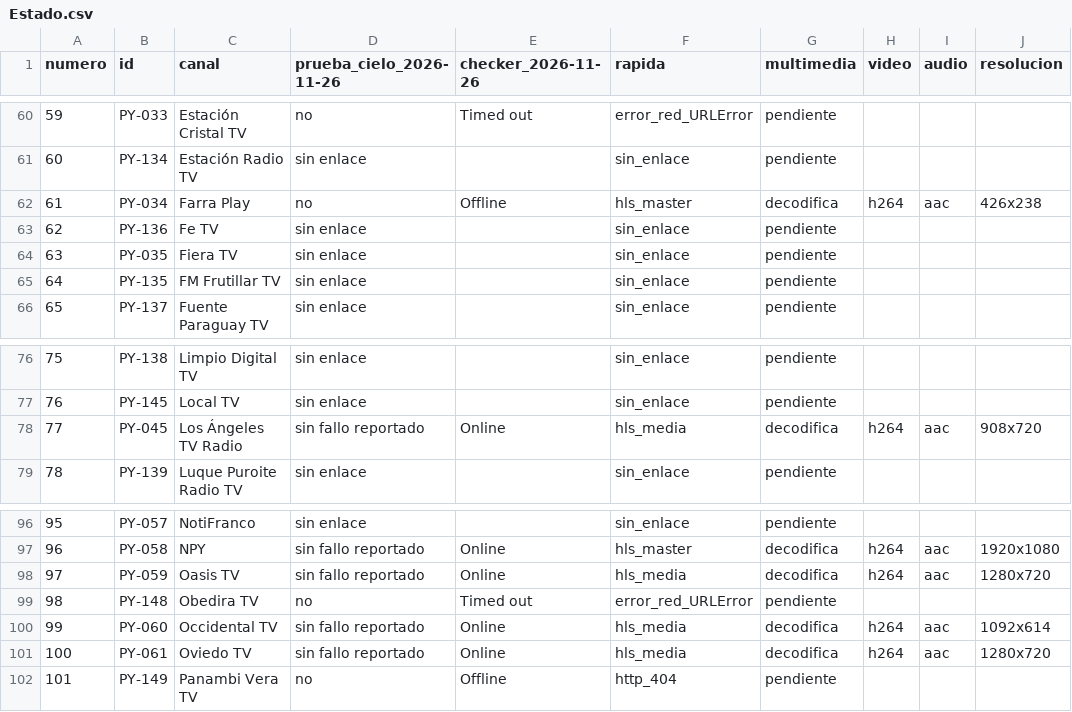
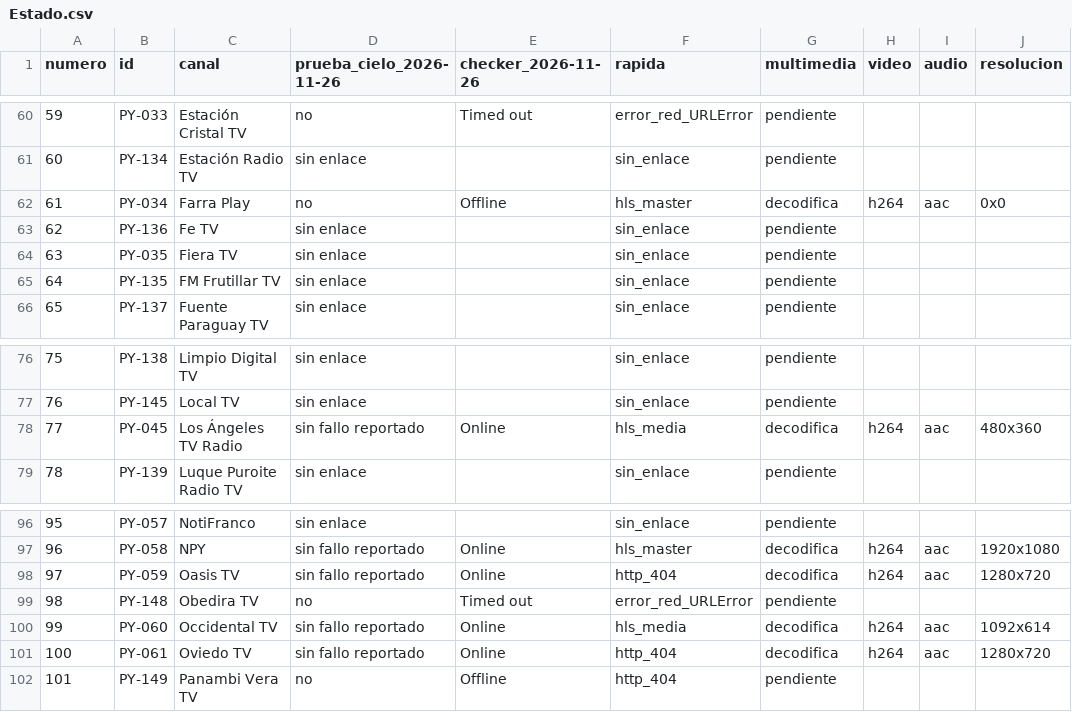
Before and after one commit to arevalosfermin560-pixel/Mi-IPTV, a CSV file: Estado.csv, drawn as a sheet; only a part is shown, gaps mark what is left out.

```diff
--- a/Estado.csv
+++ b/Estado.csv
@@ -61,3 +61,3 @@
 60,PY-134,Estación Radio TV,sin enlace,,sin_enlace,pendiente,,,
-61,PY-034,Farra Play,no,Offline,hls_master,decodifica,h264,aac,426x238
+61,PY-034,Farra Play,no,Offline,hls_master,decodifica,h264,aac,0x0
 62,PY-136,Fe TV,sin enlace,,sin_enlace,pendiente,,,
@@ -77,3 +77,3 @@
 76,PY-145,Local TV,sin enlace,,sin_enlace,pendiente,,,
-77,PY-045,Los Ángeles TV Radio,sin fallo reportado,Online,hls_media,decodifica,h264,aac,908x720
+77,PY-045,Los Ángeles TV Radio,sin fallo reportado,Online,hls_media,decodifica,h264,aac,480x360
 78,PY-139,Luque Puroite Radio TV,sin enlace,,sin_enlace,pendiente,,,
@@ -97,6 +97,6 @@
 96,PY-058,NPY,sin fallo reportado,Online,hls_master,decodifica,h264,aac,1920x1080
-97,PY-059,Oasis TV,sin fallo reportado,Online,hls_media,decodifica,h264,aac,1280x720
+97,PY-059,Oasis TV,sin fallo reportado,Online,http_404,decodifica,h264,aac,1280x720
 98,PY-148,Obedira TV,no,Timed out,error_red_URLError,pendiente,,,
 99,PY-060,Occidental TV,sin fallo reportado,Online,hls_media,decodifica,h264,aac,1092x614
-100,PY-061,Oviedo TV,sin fallo reportado,Online,hls_media,decodifica,h264,aac,1280x720
+100,PY-061,Oviedo TV,sin fallo reportado,Online,http_404,decodifica,h264,aac,1280x720
 101,PY-149,Panambi Vera TV,no,Offline,http_404,pendiente,,,
```
Also changed, not shown: Historial.csv, 1 other file.
